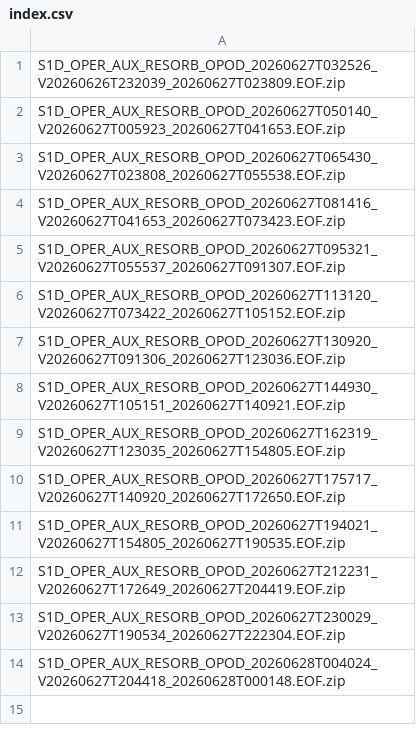
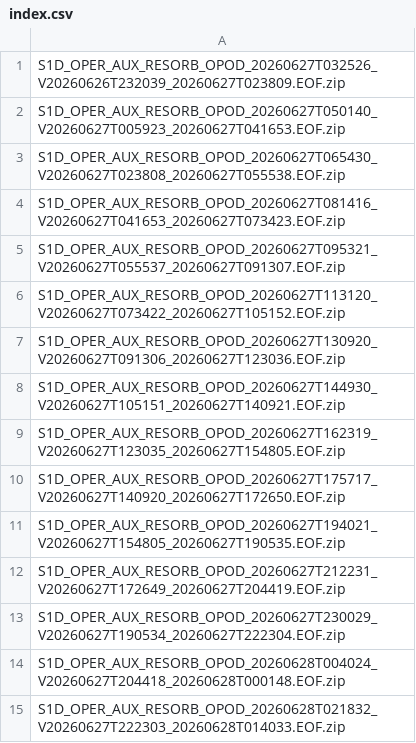
Before and after one commit to InSARdev/S1orbits, a CSV file: S1D/2026/06/27/index.csv, drawn as a sheet; the diff names each change by its address in the sheet, - before the commit and + after, or states it on an @@ line.

```diff
--- a/S1D/2026/06/27/index.csv
+++ b/S1D/2026/06/27/index.csv
+row 15: S1D_OPER_AUX_RESORB_OPOD_20260628T021832_V20260627T222303_20260628T014033.EOF.zip
```
Also changed, not shown: S1A/2026/06/27/index.csv, 13 other files.
